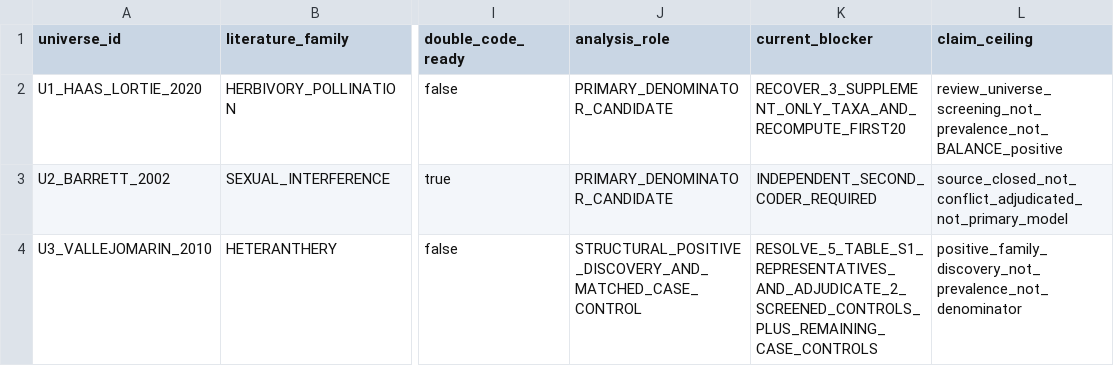
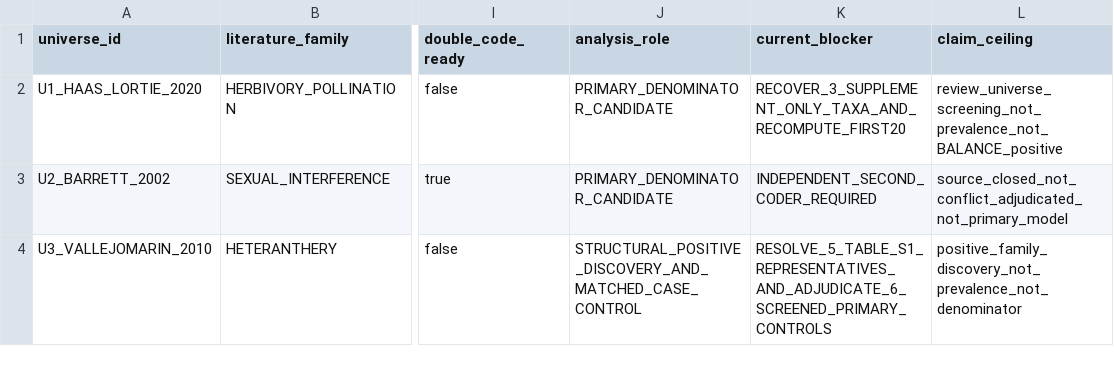
Before and after one commit to zuizui0223/balance, a CSV file: data/BALANCE_PLANT_UNIVERSE_STATUS_V1.csv, drawn as a sheet; only a part is shown, gaps mark what is left out; the diff names each change by its address in the sheet, - before the commit and + after, or states it on an @@ line.

Commit message:
Advance U3 blocker to control adjudication

```diff
--- a/data/BALANCE_PLANT_UNIVERSE_STATUS_V1.csv
+++ b/data/BALANCE_PLANT_UNIVERSE_STATUS_V1.csv
-K4 (current_blocker): RESOLVE_5_TABLE_S1_REPRESENTATIVES_AND_ADJUDICATE_2_SCREENED_CONTROLS_PLUS_REMAINING_CASE_CONTROLS
+K4 (current_blocker): RESOLVE_5_TABLE_S1_REPRESENTATIVES_AND_ADJUDICATE_6_SCREENED_PRIMARY_CONTROLS
```
